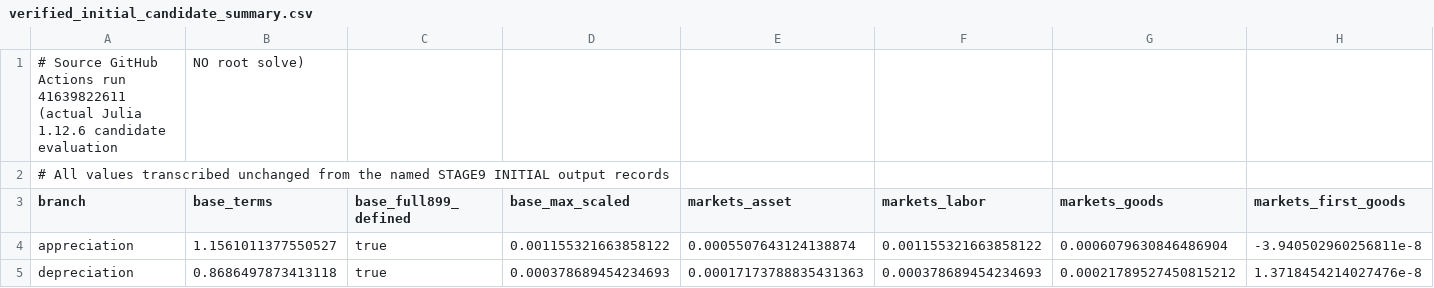
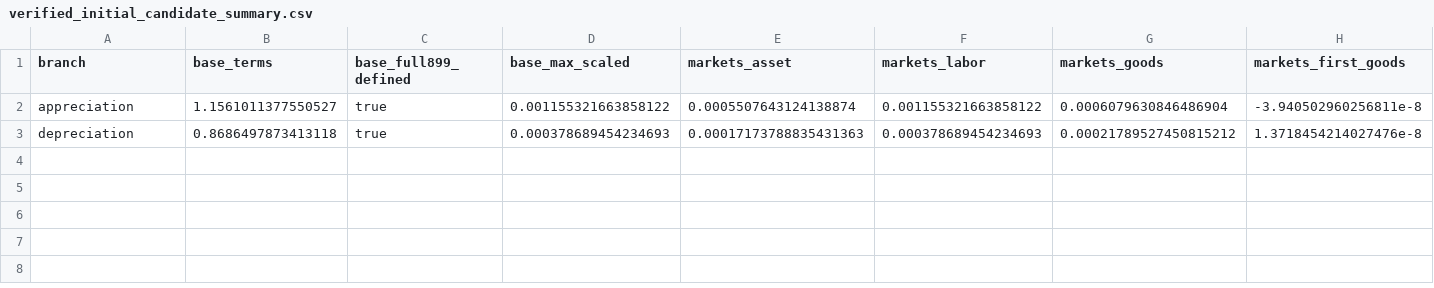
Before and after one commit to Hirotaka-Fukui-Pitti-King/22p8z0omwz9xu, a CSV file: FMR-2020/results/stage9_horizon/verified_initial_candidate_summary.csv, drawn as a sheet; only a part is shown; rows hold the shown columns only; the diff names each change by its address in the sheet, - before the commit and + after, or states it on an @@ line.

Commit message:
Keep verified Stage 9 numerical summary as standards-compliant header-first CSV

```diff
--- a/FMR-2020/results/stage9_horizon/verified_initial_candidate_summary.csv
+++ b/FMR-2020/results/stage9_horizon/verified_initial_candidate_summary.csv
-row 1: # Source GitHub Actions run 41639822611 (actual Julia 1.12.6 candidate evaluation | NO root solve)
-row 2: # All values transcribed unchanged from the named STAGE9 INITIAL output records
```
